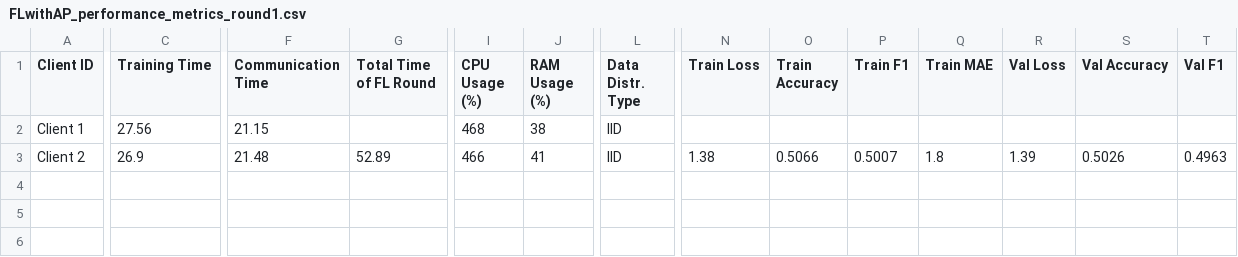
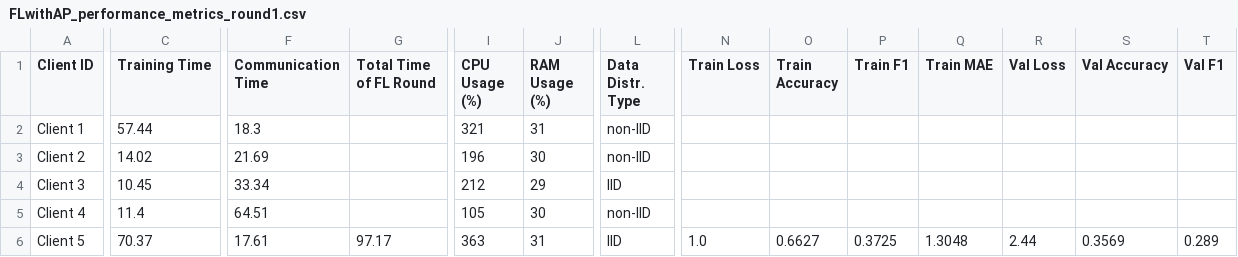
Before and after one commit to IvanComp/AP4Fed, a CSV file: Docker/performance/FLwithAP_performance_metrics_round1.csv, drawn as a sheet; only a part is shown, gaps mark what is left out; rows hold the shown columns only; the diff covers the shown part only; the diff names each change by its address in the sheet, - before the commit and + after, or states it on an @@ line.

Commit message:
Added the multi experiments script

```diff
--- a/Docker/performance/FLwithAP_performance_metrics_round1.csv
+++ b/Docker/performance/FLwithAP_performance_metrics_round1.csv
-C2 (Training Time): 27.56
+C2 (Training Time): 57.44
-F2 (Communication Time): 21.15
+F2 (Communication Time): 18.3
-I2 (CPU Usage (%)): 468
+I2 (CPU Usage (%)): 321
-J2 (RAM Usage (%)): 38
+J2 (RAM Usage (%)): 31
-L2:L3 (Data Distr. Type): IID
+L2:L3 (Data Distr. Type): non-IID
-C3 (Training Time): 26.9
+C3 (Training Time): 14.02
-F3 (Communication Time): 21.48
+F3 (Communication Time): 21.69
-G3 (Total Time of FL Round): 52.89
+G3 (Total Time of FL Round): (empty)
-I3 (CPU Usage (%)): 466
+I3 (CPU Usage (%)): 196
-J3 (RAM Usage (%)): 41
+J3 (RAM Usage (%)): 30
-N3 (Train Loss): 1.38
+N3 (Train Loss): (empty)
-O3 (Train Accuracy): 0.5066
+O3 (Train Accuracy): (empty)
-P3 (Train F1): 0.5007
+P3 (Train F1): (empty)
-Q3 (Train MAE): 1.8
+Q3 (Train MAE): (empty)
-R3 (Val Loss): 1.39
+R3 (Val Loss): (empty)
-S3 (Val Accuracy): 0.5026
+S3 (Val Accuracy): (empty)
-T3 (Val F1): 0.4963
+T3 (Val F1): (empty)
+row 4: Client 3 | 10.45 | 33.34 |  | 212 | 29 | IID
+row 5: Client 4 | 11.4 | 64.51 |  | 105 | 30 | non-IID
+row 6: Client 5 | 70.37 | 17.61 | 97.17 | 363 | 31 | IID | 1.0 | 0.6627 | 0.3725 | 1.3048 | 2.44 | 0.3569 | 0.289
```
Also changed, not shown: 2 edited cells elsewhere in this file, 9 other files.
